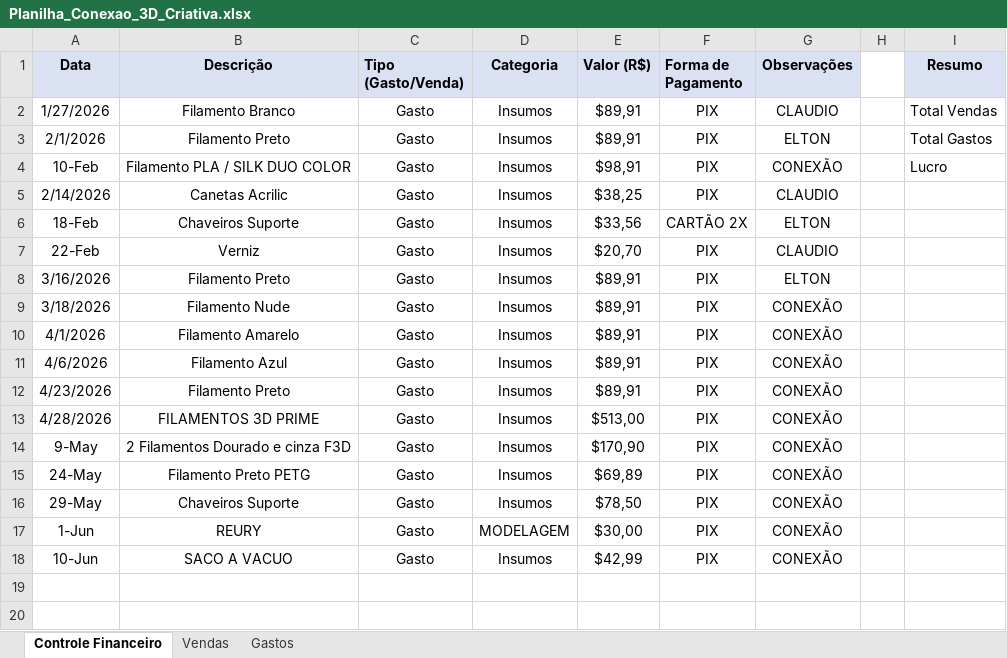
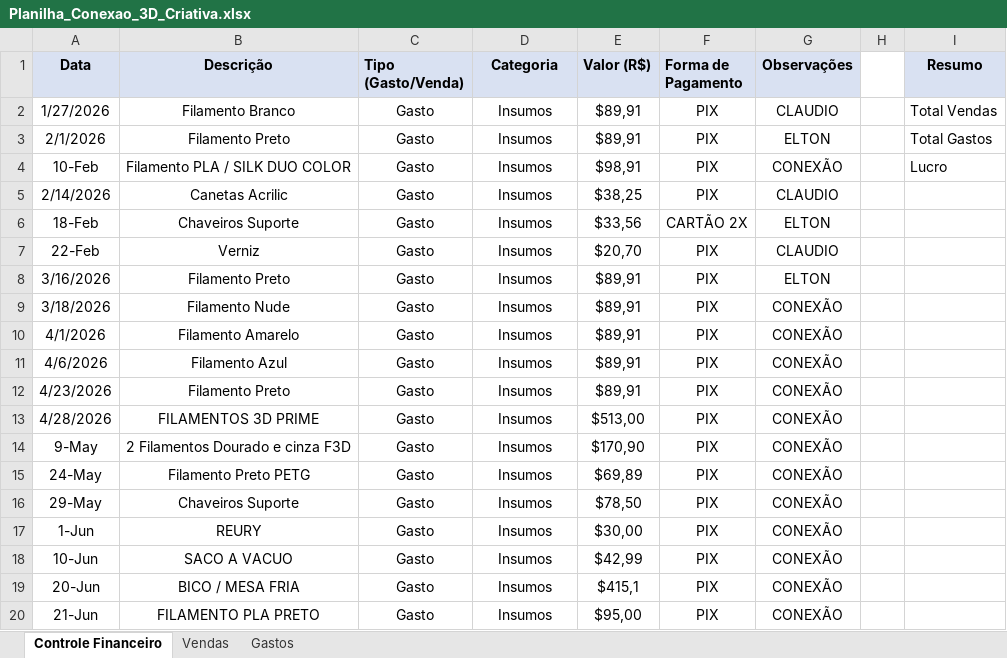
Before and after one commit to ClaudioSperb/impressao-3D, an Excel workbook: Impressao 3D/Planilha_Conexao_3D_Criativa.xlsx, sheet Controle Financeiro, drawn as a sheet; values as stored, in another font and other column widths than the file's, no borders; the diff names each change by its address in the sheet, - before the commit and + after, or states it on an @@ line.

Commit message:
Atualização

```diff
--- a/Impressao 3D/Planilha_Conexao_3D_Criativa.xlsx (sheet Controle Financeiro)
+++ b/Impressao 3D/Planilha_Conexao_3D_Criativa.xlsx (sheet Controle Financeiro)
-D17 (Categoria): MODELAGEM
+D17 (Categoria): Insumos
+row 19: 20-Jun | BICO / MESA FRIA | Gasto | Insumos | $415,1 | PIX | CONEXÃO
+row 20: 21-Jun | FILAMENTO PLA PRETO | Gasto | Insumos | $95,00 | PIX | CONEXÃO
```
Also changed, not shown: sheet Gastos, sheet Vendas.
